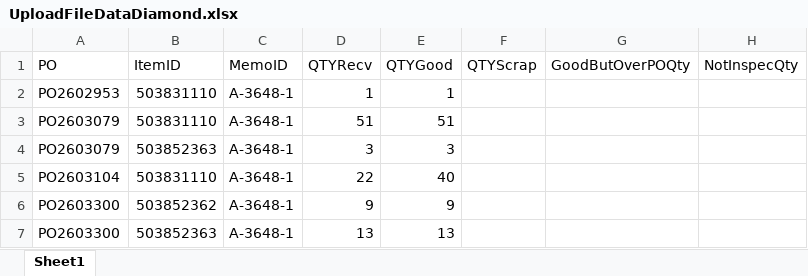
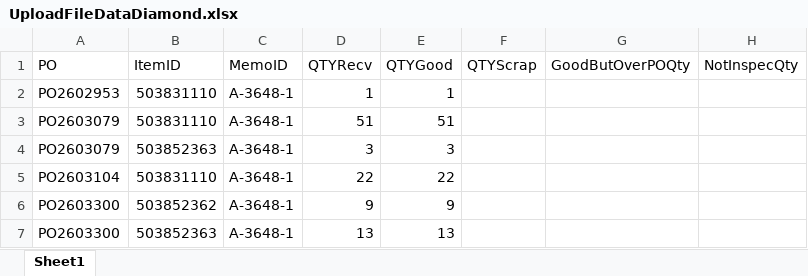
Before and after one commit to praditninrat-alt/GJTH_InspecControl, an Excel workbook: UploadFileDataDiamond.xlsx, sheet Sheet1, drawn as a sheet; only a part is shown; values as stored, in another font and other column widths than the file's, no borders; the diff names each change by its address in the sheet, - before the commit and + after, or states it on an @@ line.

```diff
--- a/UploadFileDataDiamond.xlsx (sheet Sheet1)
+++ b/UploadFileDataDiamond.xlsx (sheet Sheet1)
-E5 (QTYGood): 40
+E5 (QTYGood): 22
```
Also changed, not shown: UploadFileDataStone.xlsx.
